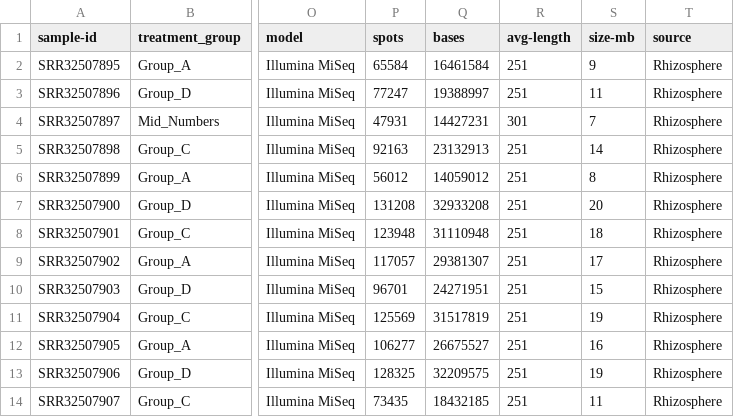
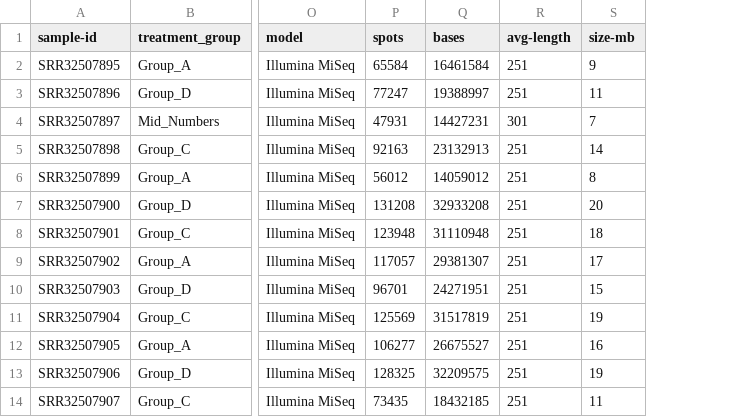
Before and after one commit to DhafinFawwaz/domain-specific-computation-research, a TSV file: src/diversity/sample-metadata-grouped.tsv, drawn as a sheet; only a part is shown, gaps mark what is left out; the diff names each change by its address in the sheet, - before the commit and + after, or states it on an @@ line.

Commit message:
chore: rerun diversity

```diff
--- a/src/diversity/sample-metadata-grouped.tsv
+++ b/src/diversity/sample-metadata-grouped.tsv
-column T (source), rows 2-14: all Rhizosphere
```
Also changed, not shown: src/denoised/sample-metadata.tsv, 22 other files.
